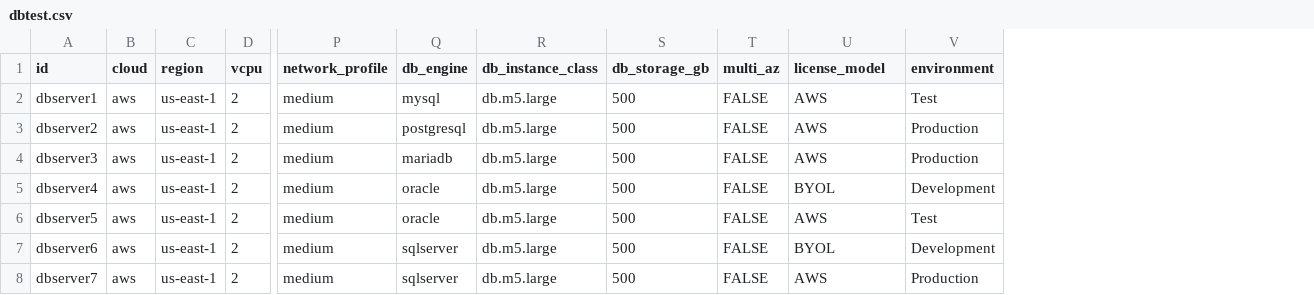
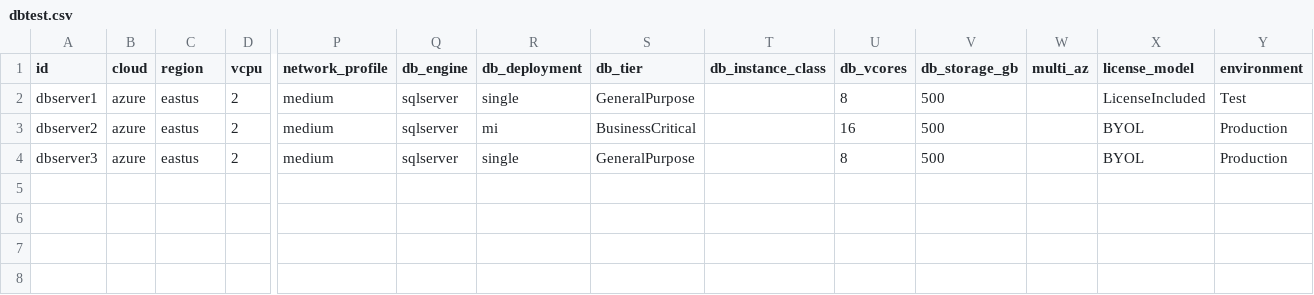
Before and after one commit to peralese/cloud_pricing_calculator, a CSV file: dbtest.csv, drawn as a sheet; only a part is shown, gaps mark what is left out; removed rows and columns are numbered as before the commit, all else as after; rows hold the shown columns only; the diff names each change by its address in the sheet, - before the commit and + after, or states it on an @@ line.

Commit message:
feat(azure-sql): enable managed SQL pricing (SQL DB & MI); BYOL=>AHUB; add _load_override_json helper; keep AWS RDS logic unchanged

```diff
--- a/dbtest.csv
+++ b/dbtest.csv
+column R (db_deployment), rows 2-4: single | mi | single
+column S (db_tier), rows 2-4: GeneralPurpose | BusinessCritical | GeneralPurpose
+column U (db_vcores), rows 2-4: 8 | 16 | 8
-B2:B4 (cloud): aws
+B2:B4 (cloud): azure
-C2:C4 (region): us-east-1
+C2:C4 (region): eastus
-Q2 (db_engine): mysql
+Q2 (db_engine): sqlserver
-T2:T4 (db_instance_class): db.m5.large
+T2:T4 (db_instance_class): (empty)
-W2:W4 (multi_az): FALSE
+W2:W4 (multi_az): (empty)
-X2 (license_model): AWS
+X2 (license_model): LicenseIncluded
-Q3 (db_engine): postgresql
+Q3 (db_engine): sqlserver
-X3:X4 (license_model): AWS
+X3:X4 (license_model): BYOL
-Q4 (db_engine): mariadb
+Q4 (db_engine): sqlserver
-row 5: dbserver4 | aws | us-east-1 | 2 | medium | oracle | db.m5.large | 500 | FALSE | BYOL | Development
-row 6: dbserver5 | aws | us-east-1 | 2 | medium | oracle | db.m5.large | 500 | FALSE | AWS | Test
-row 7: dbserver6 | aws | us-east-1 | 2 | medium | sqlserver | db.m5.large | 500 | FALSE | BYOL | Development
-row 8: dbserver7 | aws | us-east-1 | 2 | medium | sqlserver | db.m5.large | 500 | FALSE | AWS | Production
```
Also changed, not shown: 3 other files.
